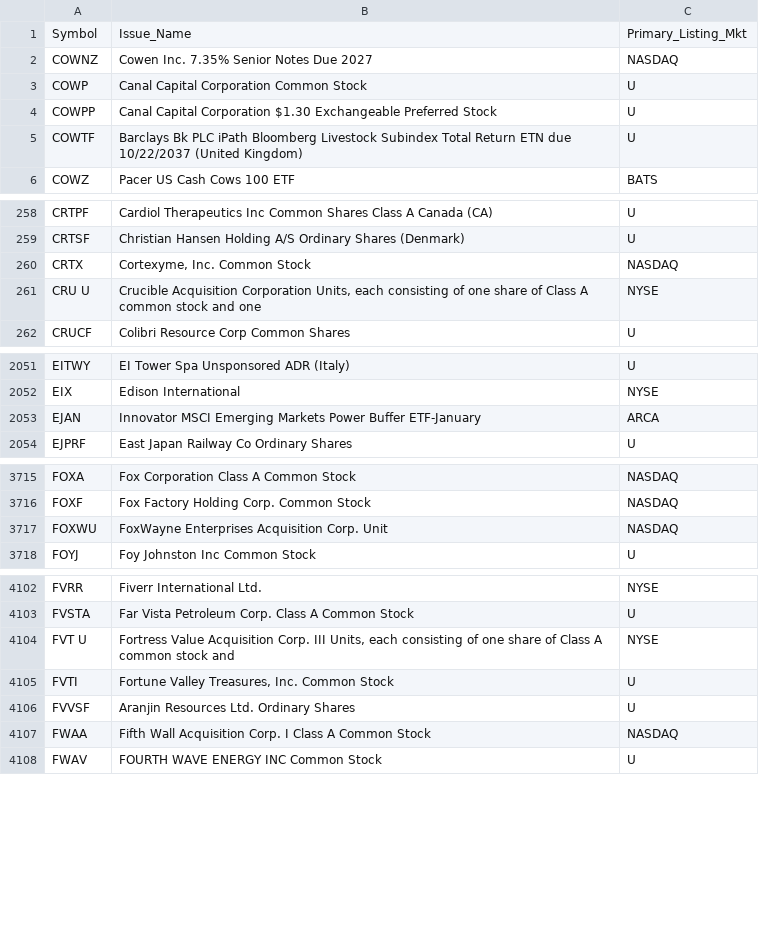
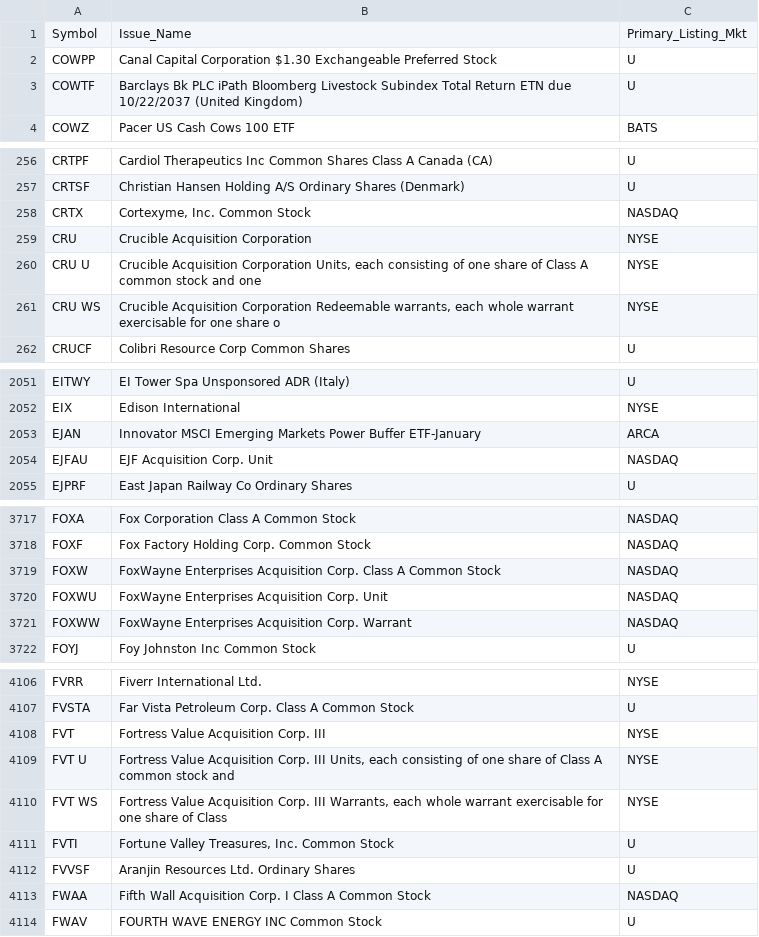
Before and after one commit to haoenhui/oats-reportable, a CSV file: oats-05000.csv, drawn as a sheet; only a part is shown, gaps mark what is left out; the diff covers the shown part only.

```diff
--- a/oats-05000.csv
+++ b/oats-05000.csv
@@ -1,4 +1,2 @@
 Symbol,Issue_Name,Primary_Listing_Mkt
-COWNZ,Cowen Inc. 7.35% Senior Notes Due 2027,NASDAQ
-COWP,Canal Capital Corporation Common Stock,U
 COWPP,Canal Capital Corporation $1.30 Exchangeable Preferred Stock,U
@@ -260,3 +258,5 @@ CRTSF,Christian Hansen Holding A/S Ordinary Shares (Denmark),U
 CRTX,"Cortexyme, Inc. Common Stock",NASDAQ
+CRU,Crucible Acquisition Corporation,NYSE
 CRU U,"Crucible Acquisition Corporation Units, each consisting of one share of Class A common stock and one",NYSE
+CRU WS,"Crucible Acquisition Corporation Redeemable warrants, each whole warrant exercisable for one share o",NYSE
 CRUCF,Colibri Resource Corp Common Shares,U
@@ -2053,2 +2053,3 @@ EIX,Edison International,NYSE
 EJAN,Innovator MSCI Emerging Markets Power Buffer ETF-January,ARCA
+EJFAU,EJF Acquisition Corp. Unit,NASDAQ
 EJPRF,East Japan Railway Co Ordinary Shares,U
@@ -3716,3 +3718,5 @@ FOXA,Fox Corporation Class A Common Stock,NASDAQ
 FOXF,Fox Factory Holding Corp. Common Stock,NASDAQ
+FOXW,FoxWayne Enterprises Acquisition Corp. Class A Common Stock,NASDAQ
 FOXWU,FoxWayne Enterprises Acquisition Corp. Unit,NASDAQ
+FOXWW,FoxWayne Enterprises Acquisition Corp. Warrant,NASDAQ
 FOYJ,Foy Johnston Inc Common Stock,U
@@ -4103,3 +4107,5 @@ FVRR,Fiverr International Ltd.,NYSE
 FVSTA,Far Vista Petroleum Corp. Class A Common Stock,U
+FVT,Fortress Value Acquisition Corp. III,NYSE
 FVT U,"Fortress Value Acquisition Corp. III Units, each consisting of one share of Class A common stock and",NYSE
+FVT WS,"Fortress Value Acquisition Corp. III Warrants, each whole warrant exercisable for one share of Class",NYSE
 FVTI,"Fortune Valley Treasures, Inc. Common Stock",U
```
Also changed, not shown: 2 added rows and 2 removed rows elsewhere in this file, oats-00000.csv, oats-10000.csv, 2 other files.
